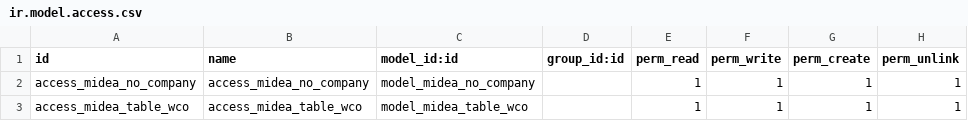
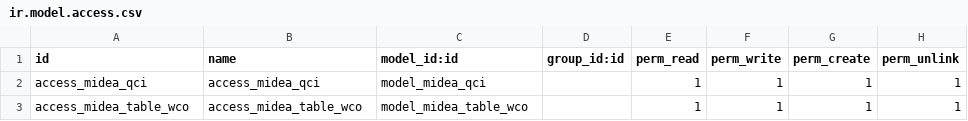
Before and after one commit to zeroincombenze/zerobug-test, a CSV file: midea/security/ir.model.access.csv, drawn as a sheet.

```diff
--- a/midea/security/ir.model.access.csv
+++ b/midea/security/ir.model.access.csv
@@ -1,3 +1,3 @@
 id,name,model_id:id,group_id:id,perm_read,perm_write,perm_create,perm_unlink
-access_midea_no_company,access_midea_no_company,model_midea_no_company,,1,1,1,1
+access_midea_qci,access_midea_qci,model_midea_qci,,1,1,1,1
 access_midea_table_wco,access_midea_table_wco,model_midea_table_wco,,1,1,1,1
```
Also changed, not shown: 18 other files.
